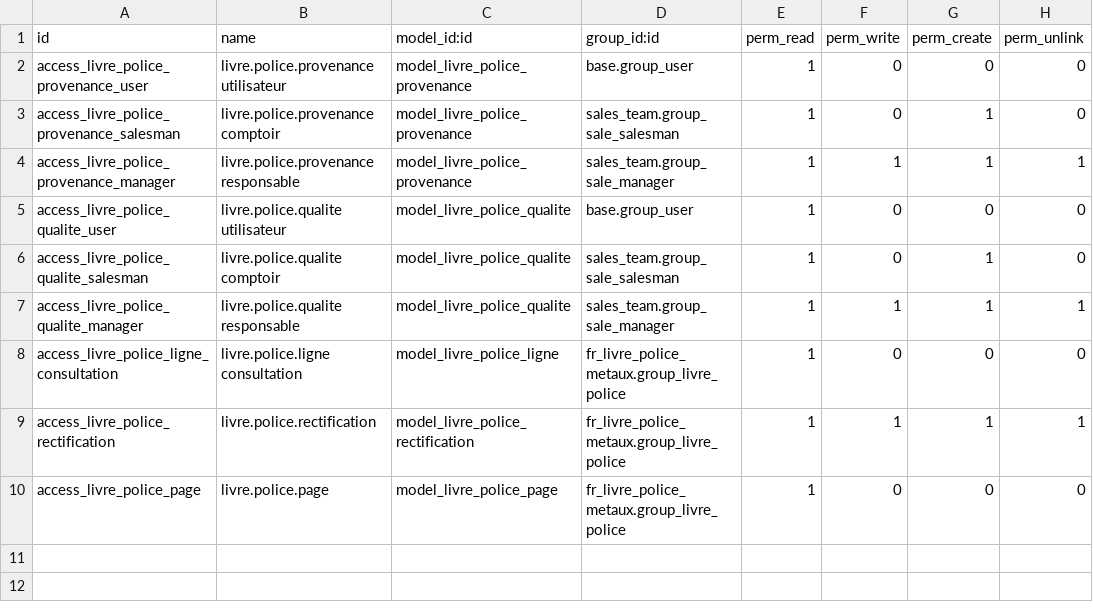
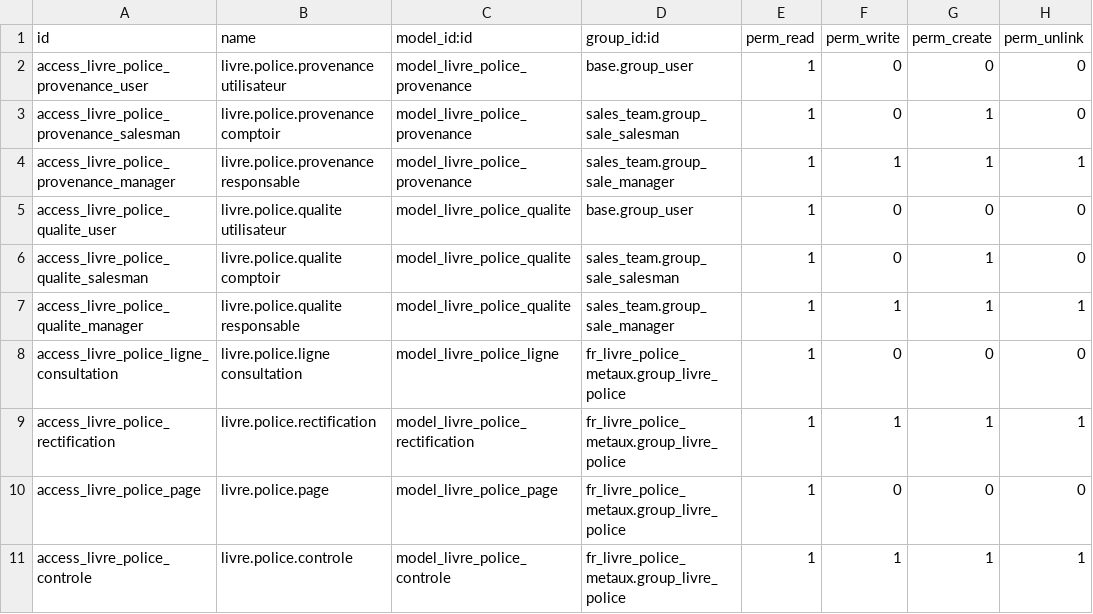
Before and after one commit to Qalisa/odoo-apps, a CSV file: addons/fr_livre_police_metaux/security/ir.model.access.csv, drawn as a sheet; the diff names each change by its address in the sheet, - before the commit and + after, or states it on an @@ line.

```diff
--- a/addons/fr_livre_police_metaux/security/ir.model.access.csv
+++ b/addons/fr_livre_police_metaux/security/ir.model.access.csv
+row 11: access_livre_police_controle | livre.police.controle | model_livre_police_controle | fr_livre_police_metaux.group_livre_police | 1 | 1 | 1 | 1
```
Also changed, not shown: 5 other files.
